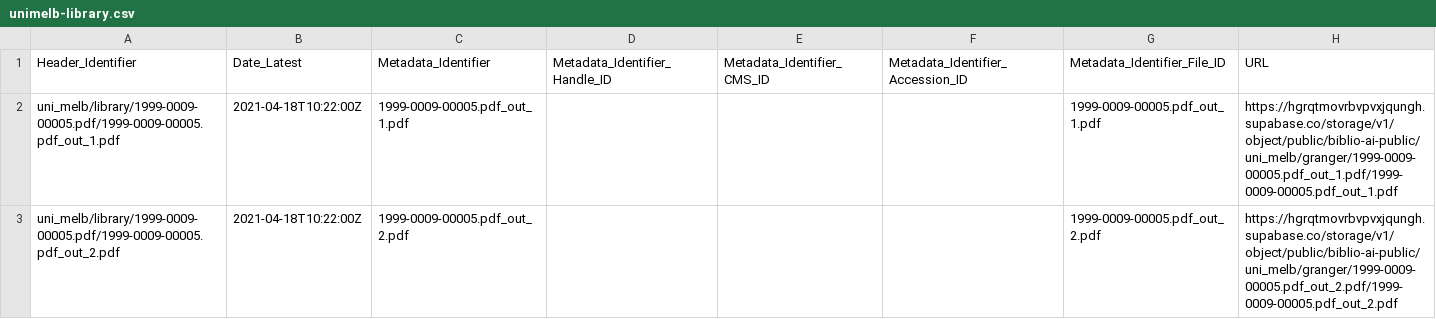
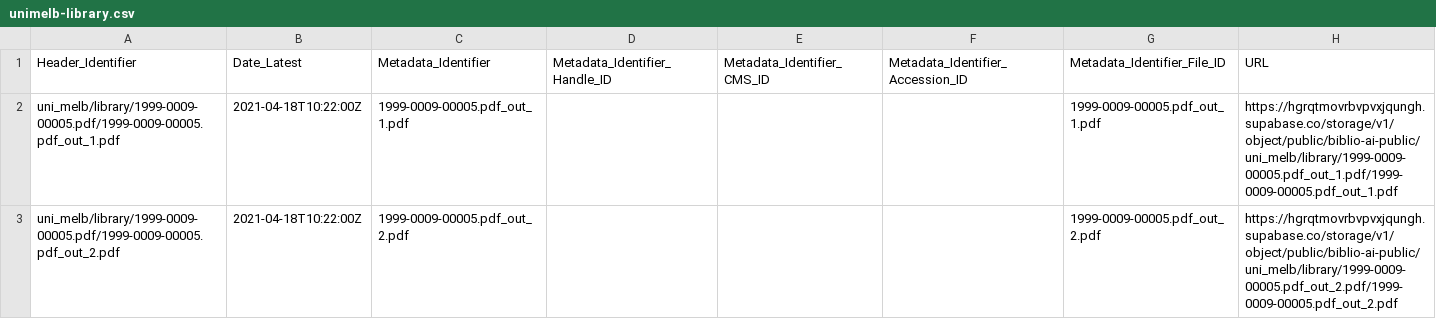
Before and after one commit to biblio-ai/load, a CSV file: csv/unimelb-library.csv, drawn as a sheet.

Commit message:
fix graner

```diff
--- a/csv/unimelb-library.csv
+++ b/csv/unimelb-library.csv
@@ -1,3 +1,3 @@
 Header_Identifier,Date_Latest,Metadata_Identifier,Metadata_Identifier_Handle_ID,Metadata_Identifier_CMS_ID,Metadata_Identifier_Accession_ID,Metadata_Identifier_File_ID,URL
-uni_melb/library/1999-0009-00005.pdf/1999-0009-00005.pdf_out_1.pdf,2021-04-18T10:22:00Z,1999-0009-00005.pdf_out_1.pdf,,,,1999-0009-00005.pdf_out_1.pdf,https://hgrqtmovrbvpvxjqungh.supabase.co/storage/v1/object/public/biblio-ai-public/uni_melb/granger/1999-0009-00005.pdf_out_1.pdf/1999-0009-00005.pdf_out_1.pdf
-uni_melb/library/1999-0009-00005.pdf/1999-0009-00005.pdf_out_2.pdf,2021-04-18T10:22:00Z,1999-0009-00005.pdf_out_2.pdf,,,,1999-0009-00005.pdf_out_2.pdf,https://hgrqtmovrbvpvxjqungh.supabase.co/storage/v1/object/public/biblio-ai-public/uni_melb/granger/1999-0009-00005.pdf_out_2.pdf/1999-0009-00005.pdf_out_2.pdf
+uni_melb/library/1999-0009-00005.pdf/1999-0009-00005.pdf_out_1.pdf,2021-04-18T10:22:00Z,1999-0009-00005.pdf_out_1.pdf,,,,1999-0009-00005.pdf_out_1.pdf,https://hgrqtmovrbvpvxjqungh.supabase.co/storage/v1/object/public/biblio-ai-public/uni_melb/library/1999-0009-00005.pdf_out_1.pdf/1999-0009-00005.pdf_out_1.pdf
+uni_melb/library/1999-0009-00005.pdf/1999-0009-00005.pdf_out_2.pdf,2021-04-18T10:22:00Z,1999-0009-00005.pdf_out_2.pdf,,,,1999-0009-00005.pdf_out_2.pdf,https://hgrqtmovrbvpvxjqungh.supabase.co/storage/v1/object/public/biblio-ai-public/uni_melb/library/1999-0009-00005.pdf_out_2.pdf/1999-0009-00005.pdf_out_2.pdf
```
